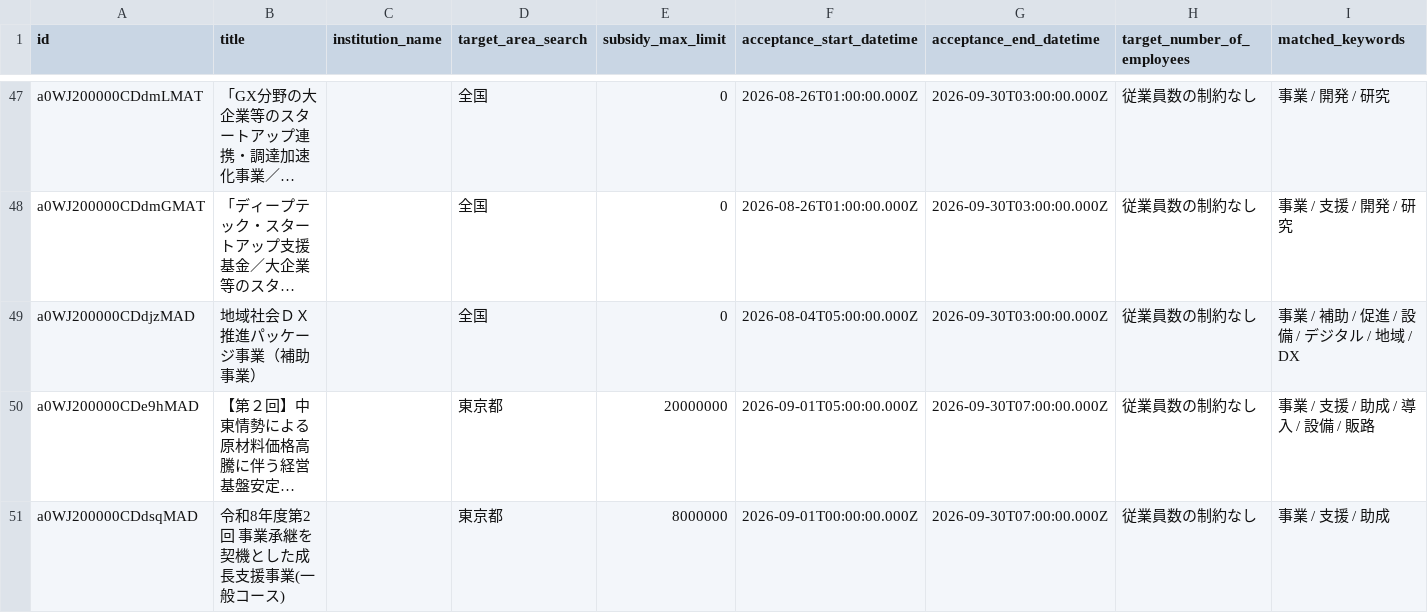
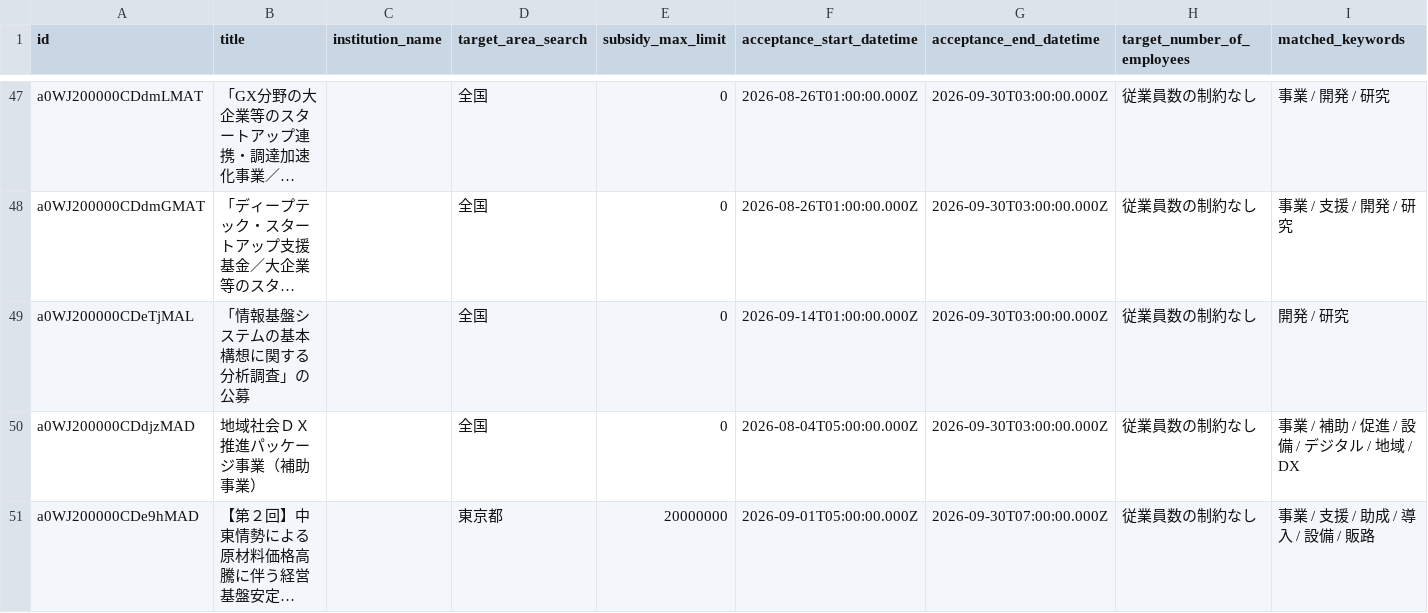
Before and after one commit to softrenzu/RooomMCPninka, a CSV file: data/latest.csv, drawn as a sheet; only a part is shown, gaps mark what is left out; the shorter side is filled out with more unchanged rows; long unchanged cells end in …; the diff covers the shown part only; the diff names each change by its address in the sheet, - before the commit and + after, or states it on an @@ line.

```diff
--- a/data/latest.csv
+++ b/data/latest.csv
+row 49: a0WJ200000CDeTjMAL | 「情報基盤システムの基本構想に関する分析調査」の公募 |  | 全国 | 0 | 2026-09-14T01:00:00.000Z | 2026-09-30T03:00:00.000Z | 従業員数の制約なし | 開発 / 研究
```
Also changed, not shown: 3 added rows elsewhere in this file, 4 other files.
